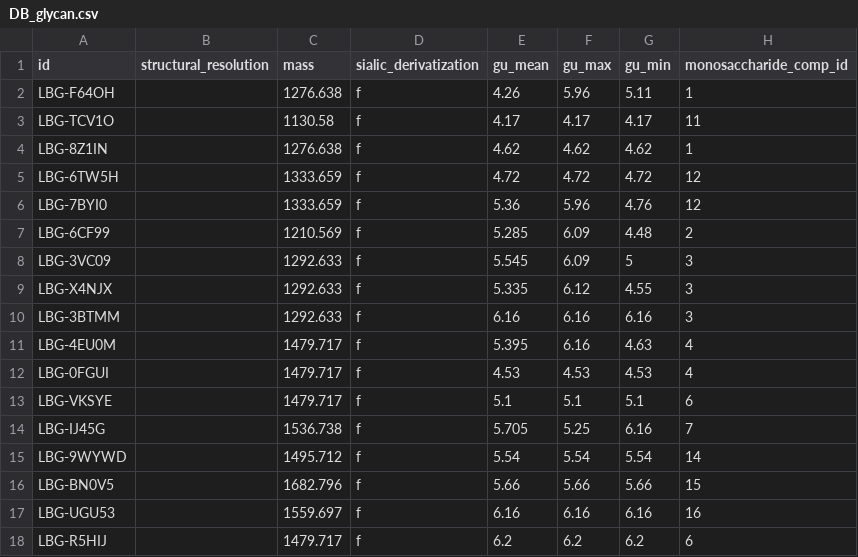
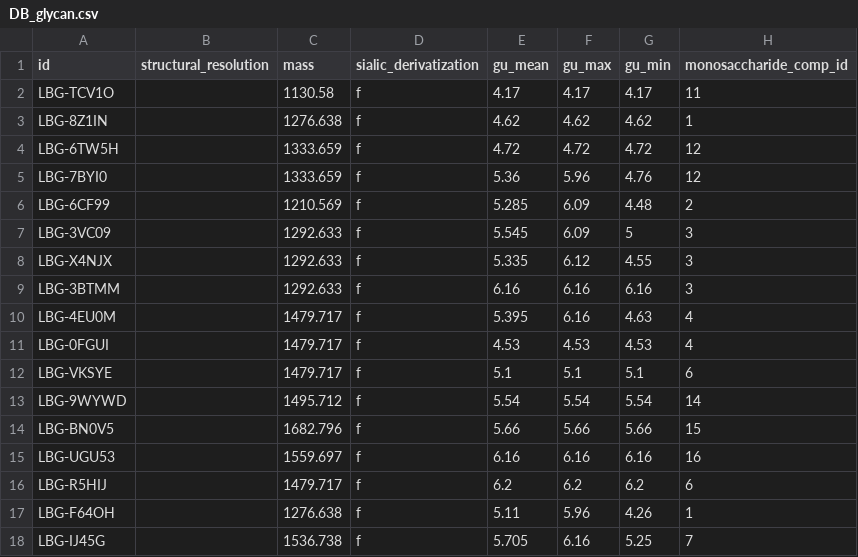
Before and after one commit to borapcan/LBG, a CSV file: LBG/csv_exports/DB_glycan.csv, drawn as a sheet.

```diff
--- a/LBG/csv_exports/DB_glycan.csv
+++ b/LBG/csv_exports/DB_glycan.csv
@@ -1,3 +1,2 @@
 id,structural_resolution,mass,sialic_derivatization,gu_mean,gu_max,gu_min,monosaccharide_comp_id
-LBG-F64OH,"",1276.638,f,4.26,5.96,5.11,1
 LBG-TCV1O,"",1130.58,f,4.17,4.17,4.17,11
@@ -13,3 +12,2 @@ LBG-0FGUI,"",1479.717,f,4.53,4.53,4.53,4
 LBG-VKSYE,"",1479.717,f,5.1,5.1,5.1,6
-LBG-IJ45G,"",1536.738,f,5.705,5.25,6.16,7
 LBG-9WYWD,"",1495.712,f,5.54,5.54,5.54,14
@@ -18 +16,3 @@ LBG-UGU53,"",1559.697,f,6.16,6.16,6.16,16
 LBG-R5HIJ,"",1479.717,f,6.2,6.2,6.2,6
+LBG-F64OH,"",1276.638,f,5.11,5.96,4.26,1
+LBG-IJ45G,"",1536.738,f,5.705,6.16,5.25,7
```
Also changed, not shown: LBG/csv_exports/django_admin_log.csv.
